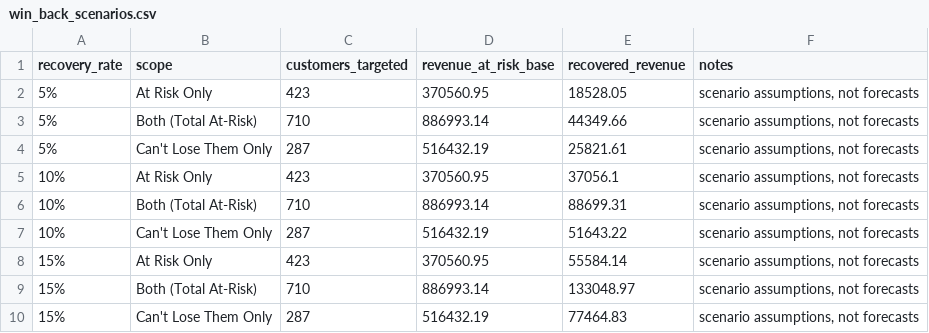
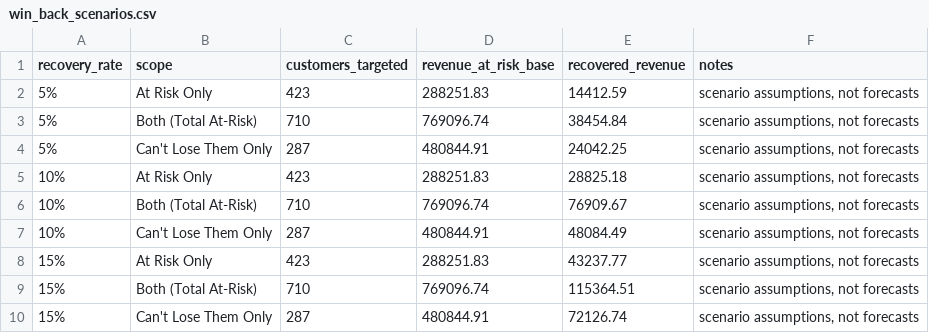
Before and after one commit to diwananunjay5-ship-it/customer-retention-revenue-at-risk, a CSV file: data/processed/win_back_scenarios.csv, drawn as a sheet.

```diff
--- a/data/processed/win_back_scenarios.csv
+++ b/data/processed/win_back_scenarios.csv
@@ -1,10 +1,10 @@
 recovery_rate,scope,customers_targeted,revenue_at_risk_base,recovered_revenue,notes
-5%,At Risk Only,423,370560.95,18528.05,"scenario assumptions, not forecasts"
-5%,Both (Total At-Risk),710,886993.14,44349.66,"scenario assumptions, not forecasts"
-5%,Can't Lose Them Only,287,516432.19,25821.61,"scenario assumptions, not forecasts"
-10%,At Risk Only,423,370560.95,37056.1,"scenario assumptions, not forecasts"
-10%,Both (Total At-Risk),710,886993.14,88699.31,"scenario assumptions, not forecasts"
-10%,Can't Lose Them Only,287,516432.19,51643.22,"scenario assumptions, not forecasts"
-15%,At Risk Only,423,370560.95,55584.14,"scenario assumptions, not forecasts"
-15%,Both (Total At-Risk),710,886993.14,133048.97,"scenario assumptions, not forecasts"
-15%,Can't Lose Them Only,287,516432.19,77464.83,"scenario assumptions, not forecasts"
+5%,At Risk Only,423,288251.83,14412.59,"scenario assumptions, not forecasts"
+5%,Both (Total At-Risk),710,769096.74,38454.84,"scenario assumptions, not forecasts"
+5%,Can't Lose Them Only,287,480844.91,24042.25,"scenario assumptions, not forecasts"
+10%,At Risk Only,423,288251.83,28825.18,"scenario assumptions, not forecasts"
+10%,Both (Total At-Risk),710,769096.74,76909.67,"scenario assumptions, not forecasts"
+10%,Can't Lose Them Only,287,480844.91,48084.49,"scenario assumptions, not forecasts"
+15%,At Risk Only,423,288251.83,43237.77,"scenario assumptions, not forecasts"
+15%,Both (Total At-Risk),710,769096.74,115364.51,"scenario assumptions, not forecasts"
+15%,Can't Lose Them Only,287,480844.91,72126.74,"scenario assumptions, not forecasts"
```
Also changed, not shown: data/processed/action_list.csv, data/processed/dim_customer.csv, 15 other files.
